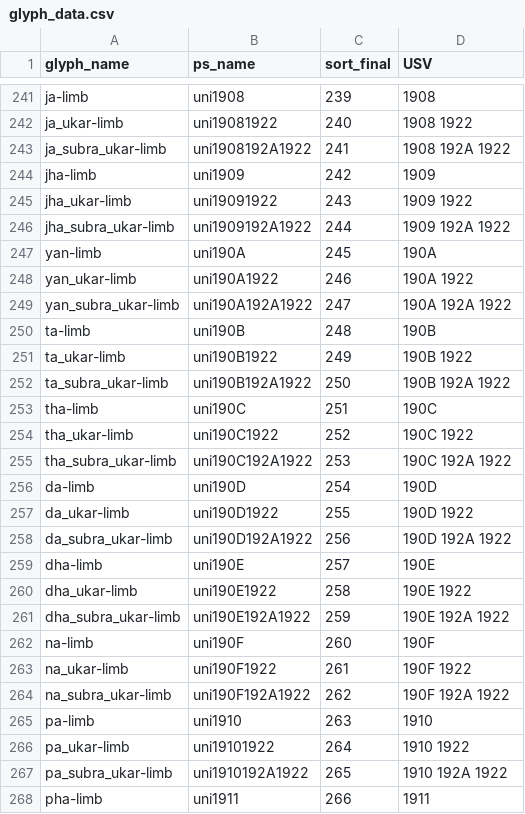
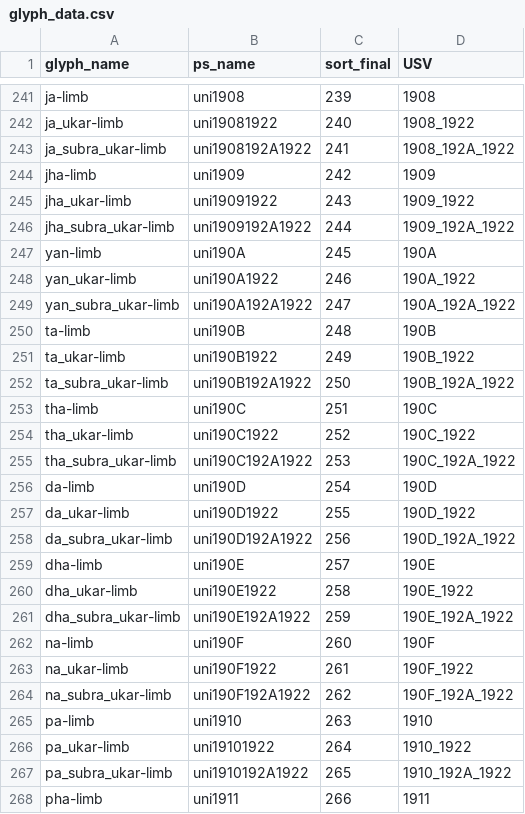
Before and after one commit to silnrsi/font-namdhinggo, a CSV file: source/glyph_data.csv, drawn as a sheet; only a part is shown, gaps mark what is left out; the diff covers the shown part only; the diff names each change by its address in the sheet, - before the commit and + after, or states it on an @@ line.

```diff
--- a/source/glyph_data.csv
+++ b/source/glyph_data.csv
-D242 (USV): 1908 1922
+D242 (USV): 1908_1922
-D243 (USV): 1908 192A 1922
+D243 (USV): 1908_192A_1922
-D245 (USV): 1909 1922
+D245 (USV): 1909_1922
-D246 (USV): 1909 192A 1922
+D246 (USV): 1909_192A_1922
-D248 (USV): 190A 1922
+D248 (USV): 190A_1922
-D249 (USV): 190A 192A 1922
+D249 (USV): 190A_192A_1922
-D251 (USV): 190B 1922
+D251 (USV): 190B_1922
-D252 (USV): 190B 192A 1922
+D252 (USV): 190B_192A_1922
-D254 (USV): 190C 1922
+D254 (USV): 190C_1922
-D255 (USV): 190C 192A 1922
+D255 (USV): 190C_192A_1922
-D257 (USV): 190D 1922
+D257 (USV): 190D_1922
-D258 (USV): 190D 192A 1922
+D258 (USV): 190D_192A_1922
-D260 (USV): 190E 1922
+D260 (USV): 190E_1922
-D261 (USV): 190E 192A 1922
+D261 (USV): 190E_192A_1922
-D263 (USV): 190F 1922
+D263 (USV): 190F_1922
-D264 (USV): 190F 192A 1922
+D264 (USV): 190F_192A_1922
-D266 (USV): 1910 1922
+D266 (USV): 1910_1922
-D267 (USV): 1910 192A 1922
+D267 (USV): 1910_192A_1922
```
Also changed, not shown: 67 edited cells elsewhere in this file, 4 other files.
